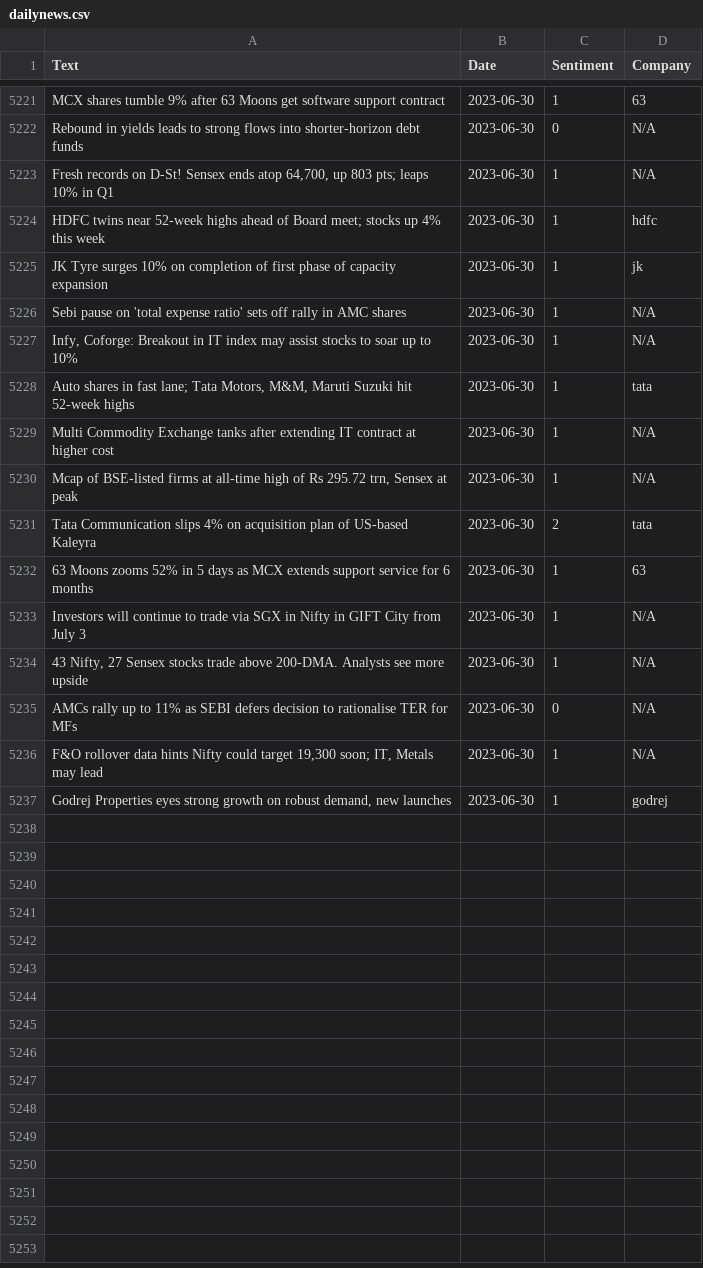
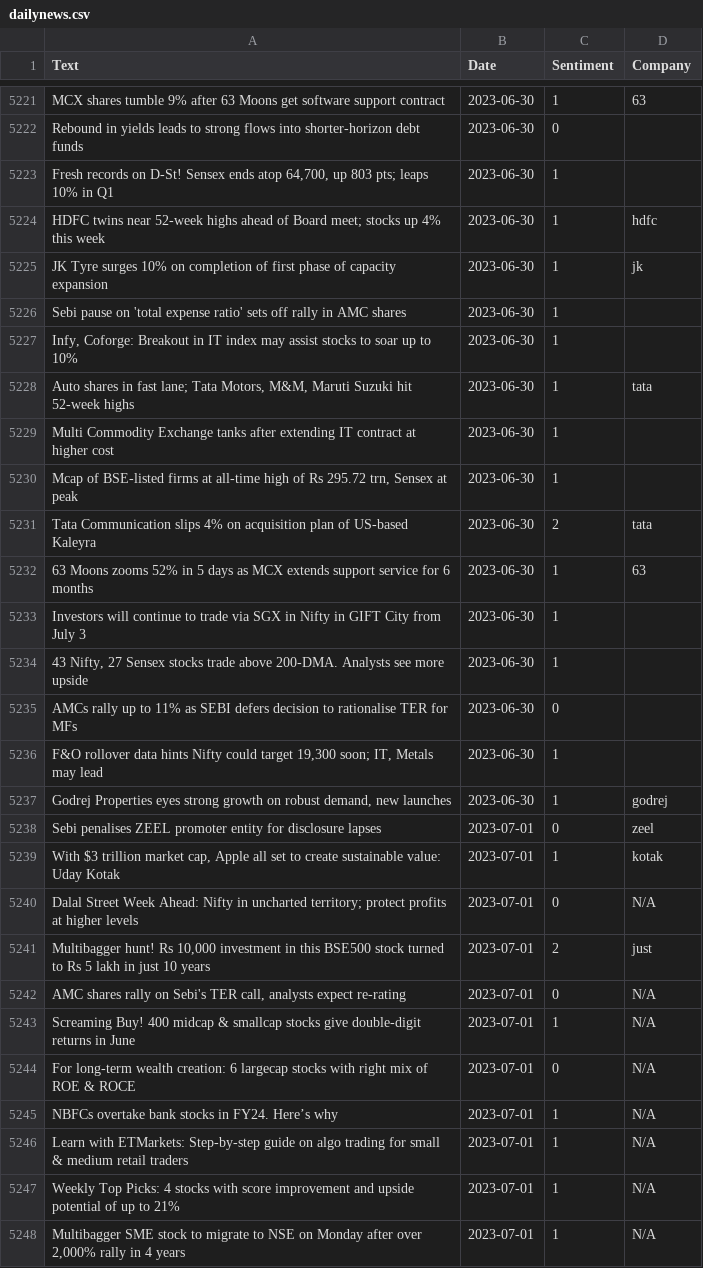
Before and after one commit to KingDEV22/Stock-Analysis, a CSV file: raw_news/dailynews.csv, drawn as a sheet; only a part is shown, gaps mark what is left out; the diff covers the shown part only; the diff names each change by its address in the sheet, - before the commit and + after, or states it on an @@ line.

```diff
--- a/raw_news/dailynews.csv
+++ b/raw_news/dailynews.csv
-D5222:D5223 (Company): N/A
+D5222:D5223 (Company): (empty)
-D5226:D5227 (Company): N/A
+D5226:D5227 (Company): (empty)
-D5229:D5230 (Company): N/A
+D5229:D5230 (Company): (empty)
-D5233:D5236 (Company): N/A
+D5233:D5236 (Company): (empty)
+row 5238: Sebi penalises ZEEL promoter entity for disclosure lapses | 2023-07-01 | 0 | zeel
+row 5239: With $3 trillion market cap, Apple all set to create sustainable value: Uday Kotak | 2023-07-01 | 1 | kotak
+row 5240: Dalal Street Week Ahead: Nifty in uncharted territory; protect profits at higher levels | 2023-07-01 | 0 | N/A
+row 5241: Multibagger hunt! Rs 10,000 investment in this BSE500 stock turned to Rs 5 lakh in just 10 years | 2023-07-01 | 2 | just
+row 5242: AMC shares rally on Sebi's TER call, analysts expect re-rating | 2023-07-01 | 0 | N/A
+row 5243: Screaming Buy! 400 midcap & smallcap stocks give double-digit returns in June | 2023-07-01 | 1 | N/A
+row 5244: For long-term wealth creation: 6 largecap stocks with right mix of ROE & ROCE | 2023-07-01 | 0 | N/A
+row 5245: NBFCs overtake bank stocks in FY24. Here’s why | 2023-07-01 | 1 | N/A
+row 5246: Learn with ETMarkets: Step-by-step guide on algo trading for small & medium retail traders | 2023-07-01 | 1 | N/A
+row 5247: Weekly Top Picks: 4 stocks with score improvement and upside potential of up to 21% | 2023-07-01 | 1 | N/A
+row 5248: Multibagger SME stock to migrate to NSE on Monday after over 2,000% rally in 4 years | 2023-07-01 | 1 | N/A
```
Also changed, not shown: 11 added rows and 58 edited cells elsewhere in this file.
